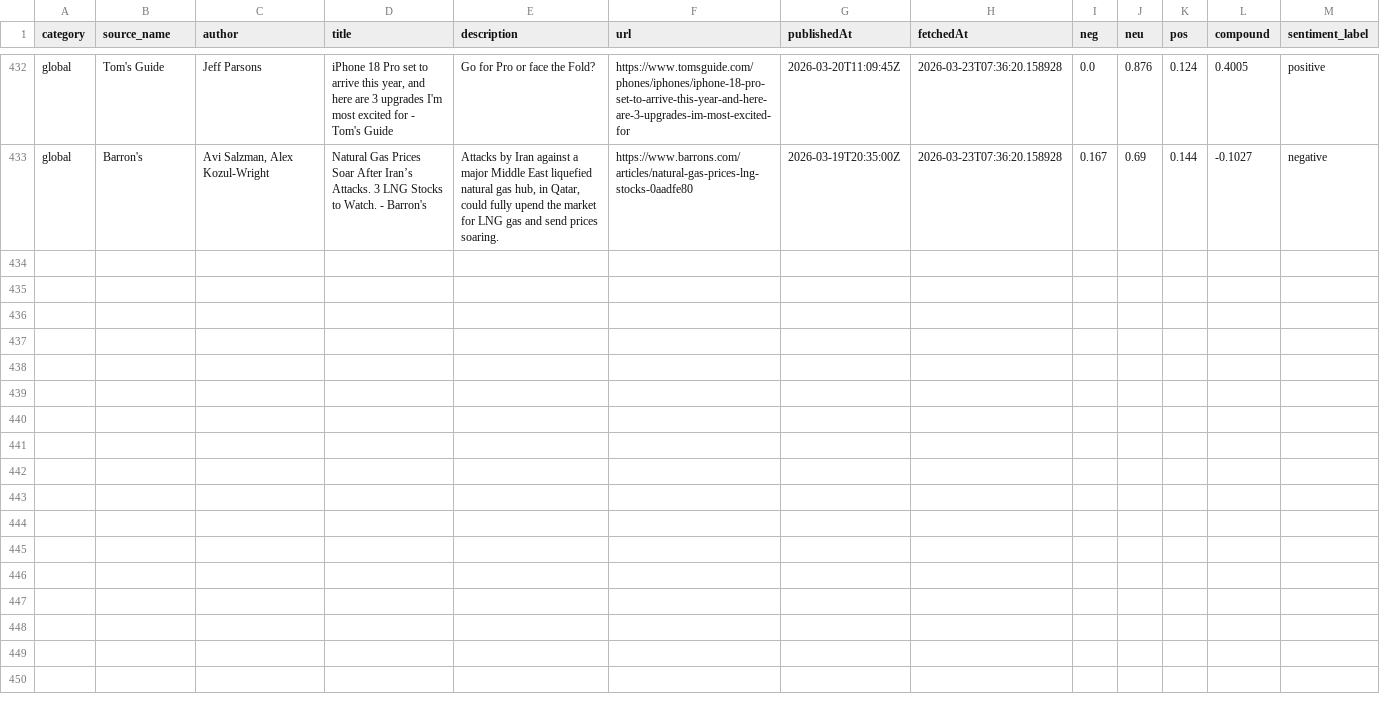
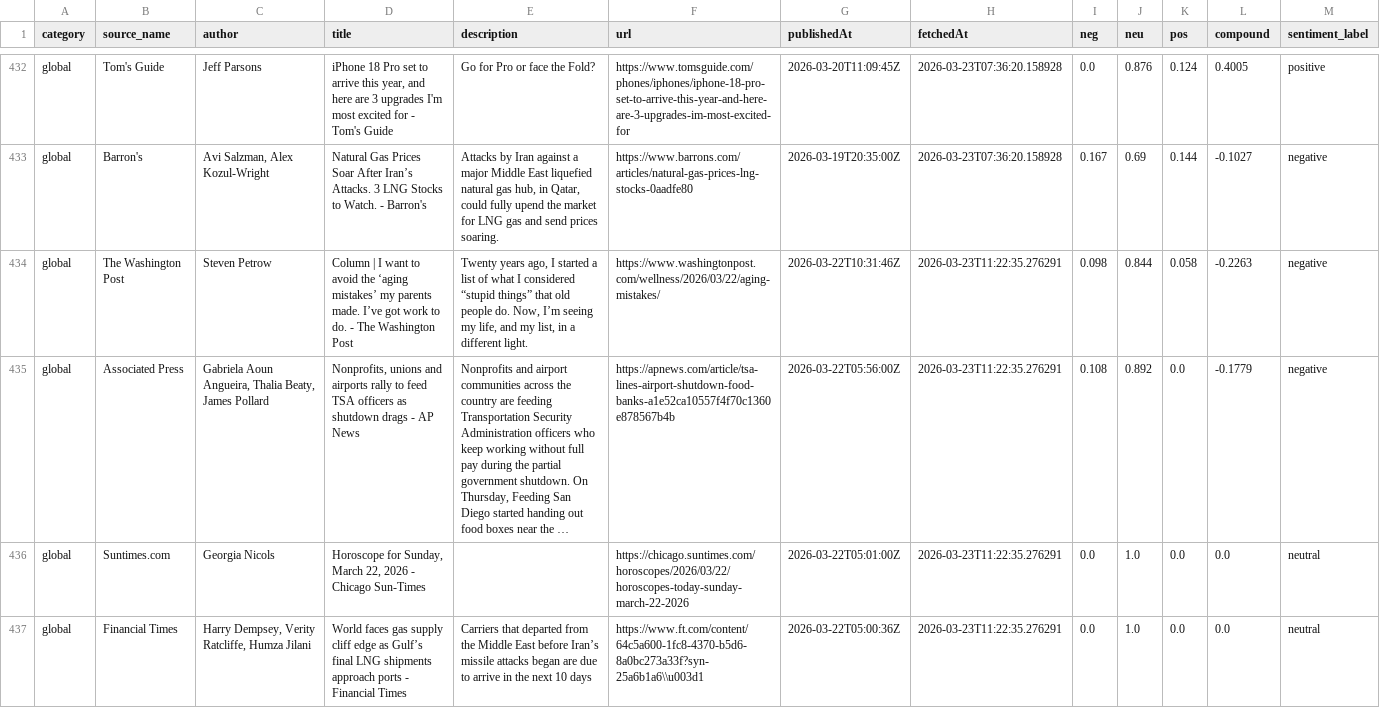
Before and after one commit to nyandajr/East_Africa_News_Sentiment, a CSV file: data/sentiment_news.csv, drawn as a sheet; only a part is shown, gaps mark what is left out; the diff covers the shown part only; the diff names each change by its address in the sheet, - before the commit and + after, or states it on an @@ line.

Commit message:
data: hourly sentiment update 2026-03-23T11:22:37Z

```diff
--- a/data/sentiment_news.csv
+++ b/data/sentiment_news.csv
+row 434: global | The Washington Post | Steven Petrow | Column | I want to avoid the ‘aging mistakes’ my parents made. I’ve got work to do. - The Washington Post | Twenty years ago, I started a list of what I considered “stupid things” that old people do. Now, I’m seeing my life, and my list, in a different light. | https://www.washingtonpost.com/wellness/2026/03/22/aging-mistakes/ | 2026-03-22T10:31:46Z | 2026-03-23T11:22:35.276291 | 0.098 | 0.844 | 0.058 | -0.2263 | negative
+row 435: global | Associated Press | Gabriela Aoun Angueira, Thalia Beaty, James Pollard | Nonprofits, unions and airports rally to feed TSA officers as shutdown drags - AP News | Nonprofits and airport communities across the country are feeding Transportation Security Administration officers who keep working without full pay during the partial government shutdown. On Thursday, Feeding San Diego started handing out food boxes near the … | https://apnews.com/article/tsa-lines-airport-shutdown-food-banks-a1e52ca10557f4f70c1360e878567b4b | 2026-03-22T05:56:00Z | 2026-03-23T11:22:35.276291 | 0.108 | 0.892 | 0.0 | -0.1779 | negative
+row 436: global | Suntimes.com | Georgia Nicols | Horoscope for Sunday, March 22, 2026 - Chicago Sun-Times |  | https://chicago.suntimes.com/horoscopes/2026/03/22/horoscopes-today-sunday-march-22-2026 | 2026-03-22T05:01:00Z | 2026-03-23T11:22:35.276291 | 0.0 | 1.0 | 0.0 | 0.0 | neutral
+row 437: global | Financial Times | Harry Dempsey, Verity Ratcliffe, Humza Jilani | World faces gas supply cliff edge as Gulf’s final LNG shipments approach ports - Financial Times | Carriers that departed from the Middle East before Iran’s missile attacks began are due to arrive in the next 10 days | https://www.ft.com/content/64c5a600-1fc8-4370-b5d6-8a0bc273a33f?syn-25a6b1a6\\u003d1 | 2026-03-22T05:00:36Z | 2026-03-23T11:22:35.276291 | 0.0 | 1.0 | 0.0 | 0.0 | neutral
```
Also changed, not shown: 9 added rows elsewhere in this file.
